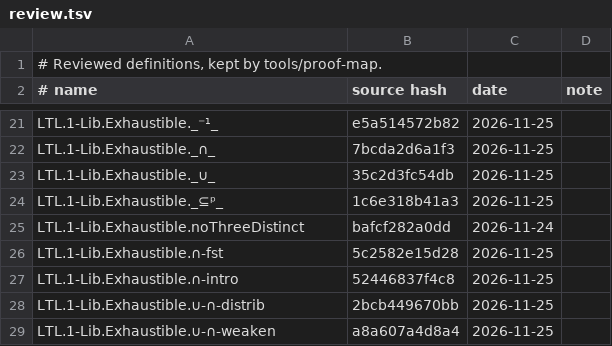
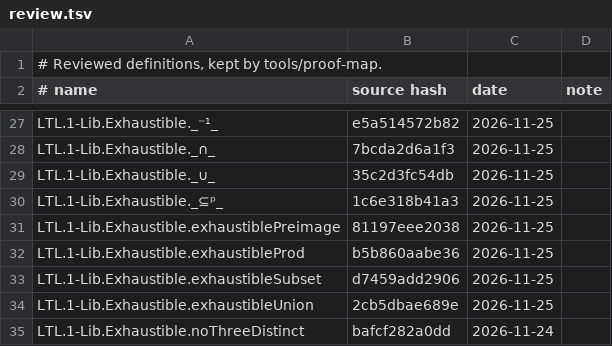
Before and after one commit to awerar/LTL, a TSV file: docs/review.tsv, drawn as a sheet; only a part is shown, gaps mark what is left out; the shorter side is filled out with more unchanged rows; the diff covers the shown part only; the diff names each change by its address in the sheet, - before the commit and + after, or states it on an @@ line.

```diff
--- a/docs/review.tsv
+++ b/docs/review.tsv
+row 31: LTL.1-Lib.Exhaustible.exhaustiblePreimage | 81197eee2038 | 2026-11-25
+row 32: LTL.1-Lib.Exhaustible.exhaustibleProd | b5b860aabe36 | 2026-11-25
+row 33: LTL.1-Lib.Exhaustible.exhaustibleSubset | d7459add2906 | 2026-11-25
+row 34: LTL.1-Lib.Exhaustible.exhaustibleUnion | 2cb5dbae689e | 2026-11-25
```
Also changed, not shown: 10 added rows elsewhere in this file, 9 other files.
